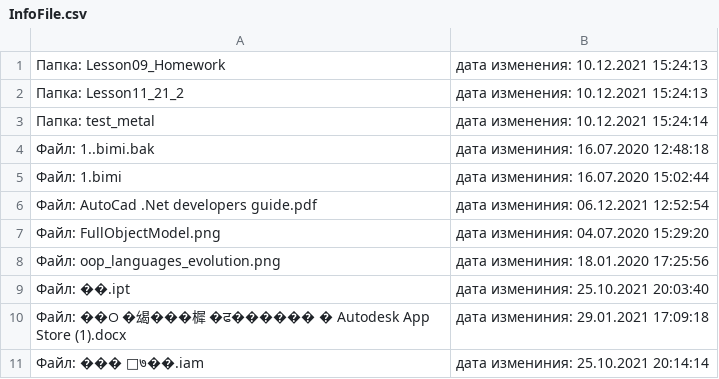
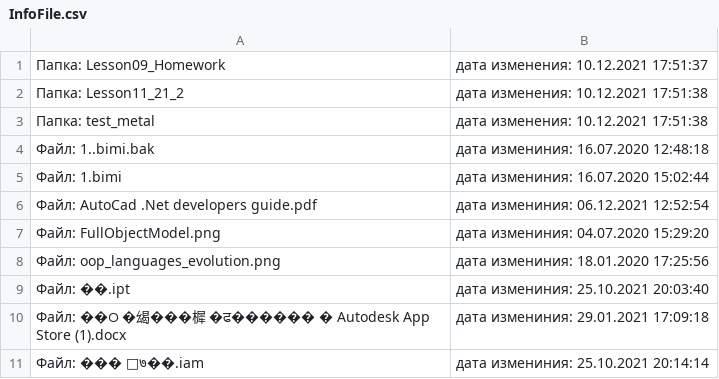
Before and after one commit to DmitriyFedan/Csharplessons, a CSV file: LocalData_1/InfoFile.csv, drawn as a sheet.

```diff
--- a/LocalData_1/InfoFile.csv
+++ b/LocalData_1/InfoFile.csv
@@ -1,4 +1,4 @@
-Папка: Lesson09_Homework,  дата изменения: 10.12.2021 15:24:13	
-Папка: Lesson11_21_2,  дата изменения: 10.12.2021 15:24:13	
-Папка: test_metal,  дата изменения: 10.12.2021 15:24:14	
+Папка: Lesson09_Homework,  дата изменения: 10.12.2021 17:51:37	
+Папка: Lesson11_21_2,  дата изменения: 10.12.2021 17:51:38	
+Папка: test_metal,  дата изменения: 10.12.2021 17:51:38	
 Файл: 1..bimi.bak,  дата измениния: 16.07.2020 12:48:18	
```
Also changed, not shown: 2 other files.
